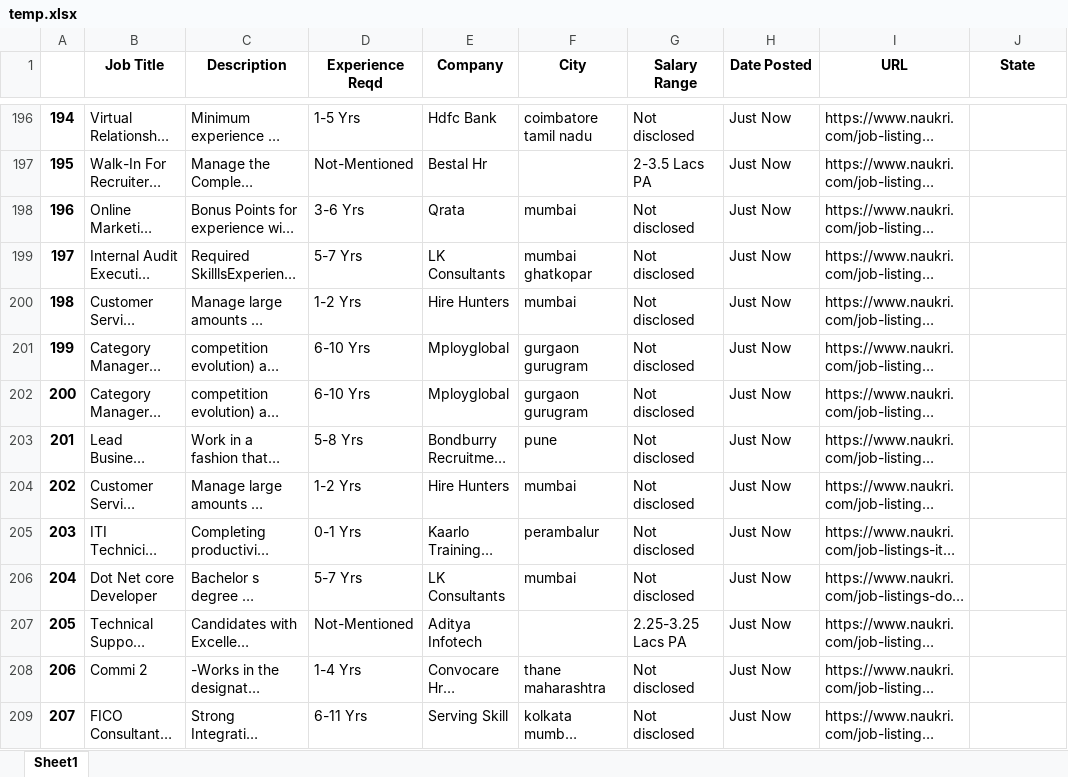
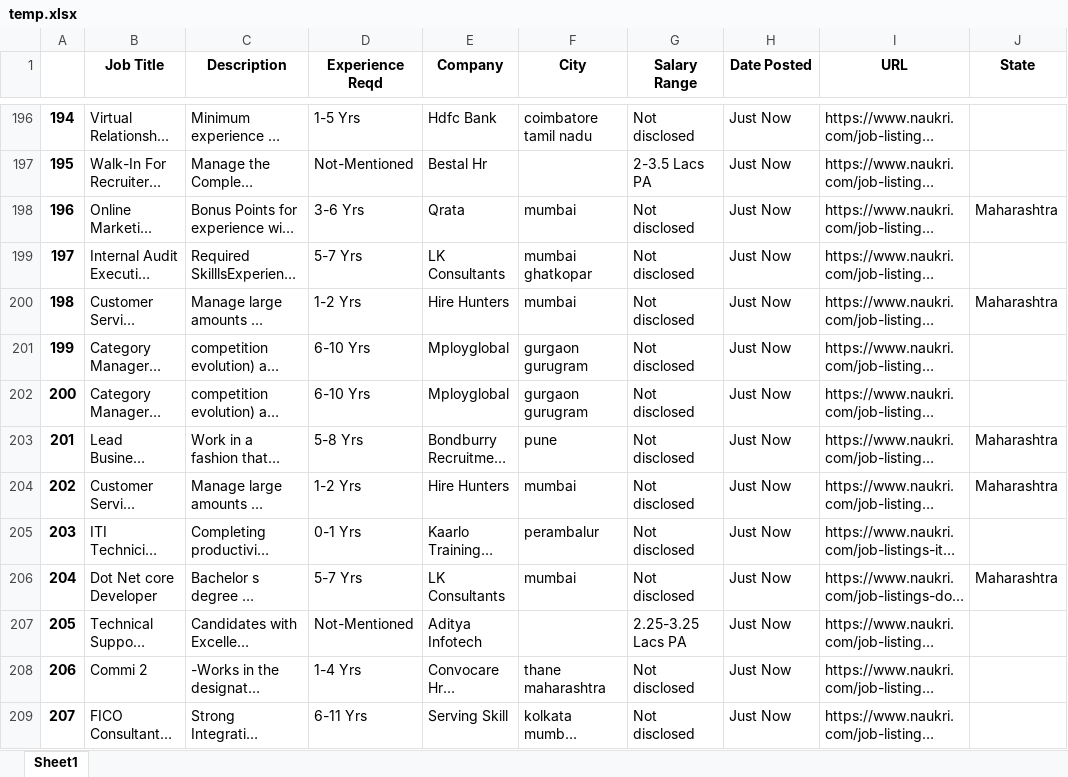
Before and after one commit to SAGAR-TAMANG/working-with-chartjs, an Excel workbook: temp.xlsx, sheet Sheet1, drawn as a sheet; only a part is shown, gaps mark what is left out; long unchanged cells end in …; values as stored, in another font and other column widths than the file's, no borders; the diff covers the shown part only; the diff names each change by its address in the sheet, - before the commit and + after, or states it on an @@ line.

```diff
--- a/temp.xlsx (sheet Sheet1)
+++ b/temp.xlsx (sheet Sheet1)
-J198 (State): (empty)
+J198 (State): Maharashtra
-J200 (State): (empty)
+J200 (State): Maharashtra
-J203:J204 (State): (empty)
+J203:J204 (State): Maharashtra
-J206 (State): (empty)
+J206 (State): Maharashtra
```
Also changed, not shown: 44 edited cells elsewhere in this sheet, 4 other files.
